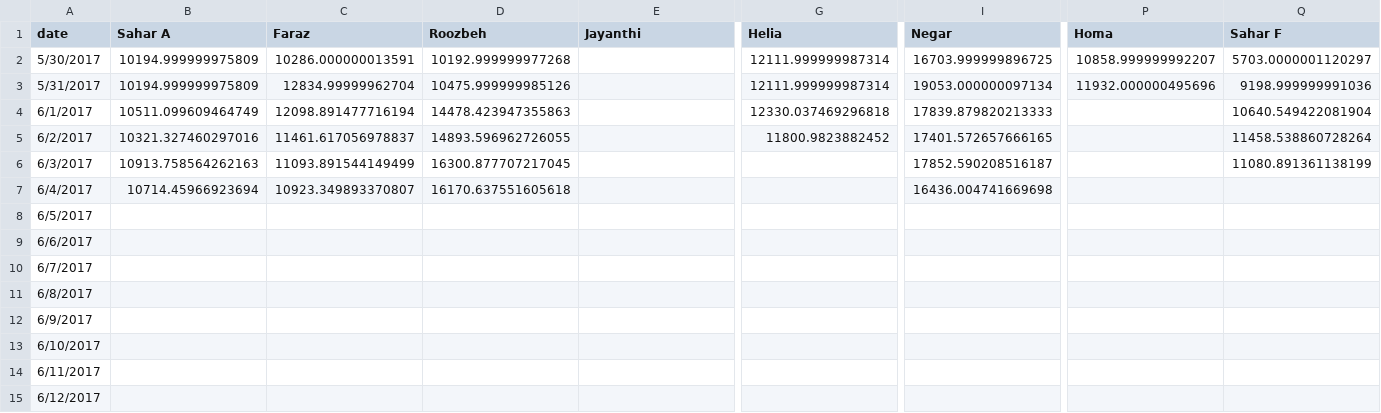
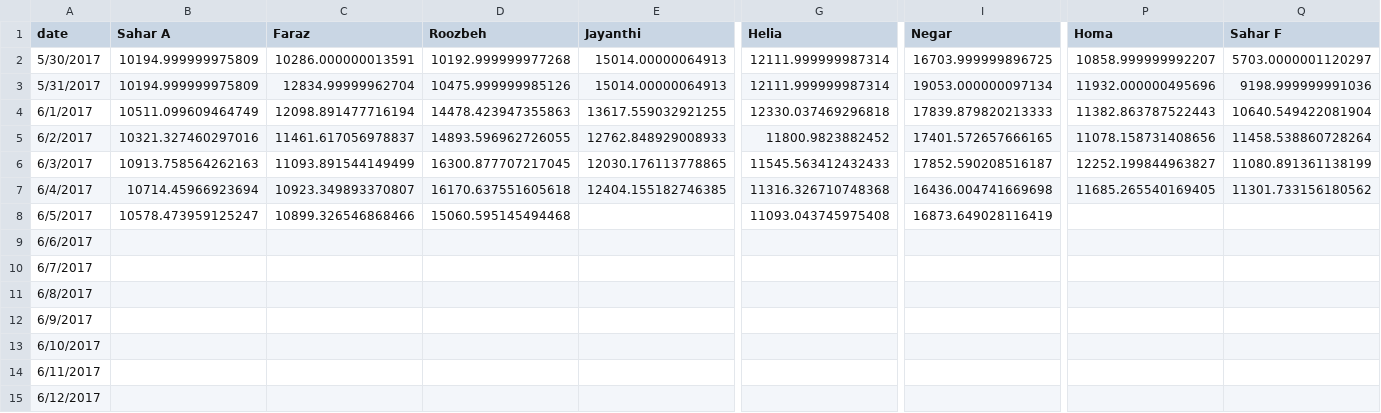
Before and after one commit to synchronization/challenge, a TSV file: acc-data.tsv, drawn as a sheet; only a part is shown, gaps mark what is left out; the diff names each change by its address in the sheet, - before the commit and + after, or states it on an @@ line.

```diff
--- a/acc-data.tsv
+++ b/acc-data.tsv
-E2:E3 (Jayanthi): (empty)
+E2:E3 (Jayanthi): 15014.00000064913
-E4 (Jayanthi): (empty)
+E4 (Jayanthi): 13617.559032921255
-P4 (Homa): (empty)
+P4 (Homa): 11382.863787522443
-E5 (Jayanthi): (empty)
+E5 (Jayanthi): 12762.848929008933
-P5 (Homa): (empty)
+P5 (Homa): 11078.158731408656
-E6 (Jayanthi): (empty)
+E6 (Jayanthi): 12030.176113778865
-G6 (Helia): (empty)
+G6 (Helia): 11545.563412432433
-P6 (Homa): (empty)
+P6 (Homa): 12252.199844963827
-E7 (Jayanthi): (empty)
+E7 (Jayanthi): 12404.155182746385
-G7 (Helia): (empty)
+G7 (Helia): 11316.326710748368
-P7 (Homa): (empty)
+P7 (Homa): 11685.265540169405
-Q7 (Sahar F): (empty)
+Q7 (Sahar F): 11301.733156180562
-B8 (Sahar A): (empty)
+B8 (Sahar A): 10578.473959125247
-C8 (Faraz): (empty)
+C8 (Faraz): 10899.326546868466
-D8 (Roozbeh): (empty)
+D8 (Roozbeh): 15060.595145494468
-G8 (Helia): (empty)
+G8 (Helia): 11093.043745975408
-I8 (Negar): (empty)
+I8 (Negar): 16873.649028116419
```
Also changed, not shown: Challenge.csv.
